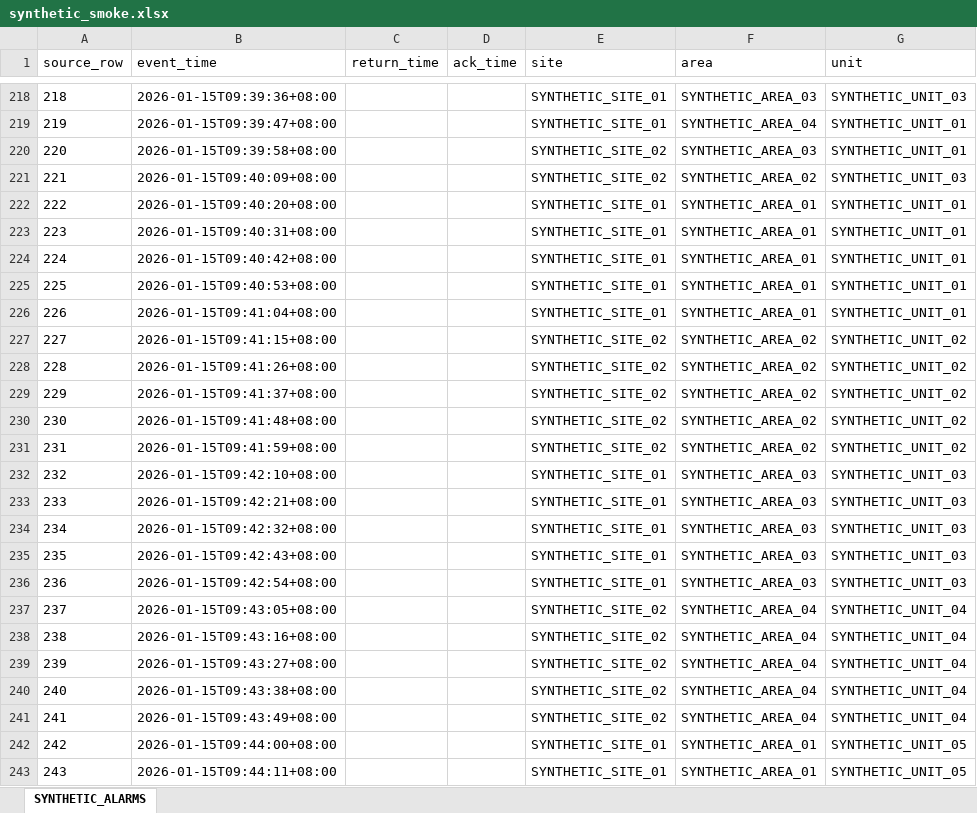
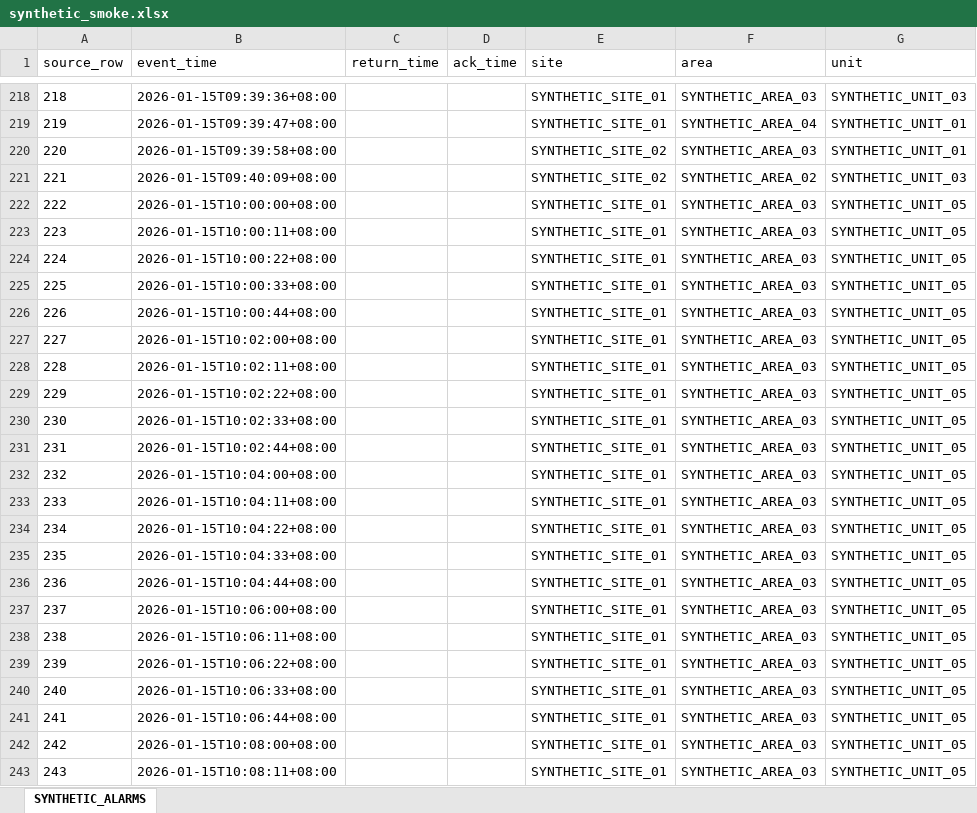
Before and after one commit to Selloryebir/alert_management_system, an Excel workbook: samples/smoke/synthetic_smoke.xlsx, sheet SYNTHETIC_ALARMS, drawn as a sheet; only a part is shown, gaps mark what is left out; values as stored, in another font and other column widths than the file's, no borders; the diff covers the shown part only; the diff names each change by its address in the sheet, - before the commit and + after, or states it on an @@ line.

Commit message:
feat(m9): implement hybrid v2 alarm analysis

```diff
--- a/samples/smoke/synthetic_smoke.xlsx (sheet SYNTHETIC_ALARMS)
+++ b/samples/smoke/synthetic_smoke.xlsx (sheet SYNTHETIC_ALARMS)
-B222 (event_time): 2026-01-15T09:40:20+08:00
+B222 (event_time): 2026-01-15T10:00:00+08:00
-F222:F226 (area): SYNTHETIC_AREA_01
+F222:F226 (area): SYNTHETIC_AREA_03
-G222:G226 (unit): SYNTHETIC_UNIT_01
+G222:G226 (unit): SYNTHETIC_UNIT_05
-B223 (event_time): 2026-01-15T09:40:31+08:00
+B223 (event_time): 2026-01-15T10:00:11+08:00
-B224 (event_time): 2026-01-15T09:40:42+08:00
+B224 (event_time): 2026-01-15T10:00:22+08:00
-B225 (event_time): 2026-01-15T09:40:53+08:00
+B225 (event_time): 2026-01-15T10:00:33+08:00
-B226 (event_time): 2026-01-15T09:41:04+08:00
+B226 (event_time): 2026-01-15T10:00:44+08:00
-B227 (event_time): 2026-01-15T09:41:15+08:00
+B227 (event_time): 2026-01-15T10:02:00+08:00
-E227:E231 (site): SYNTHETIC_SITE_02
+E227:E231 (site): SYNTHETIC_SITE_01
-F227:F231 (area): SYNTHETIC_AREA_02
+F227:F231 (area): SYNTHETIC_AREA_03
-G227:G231 (unit): SYNTHETIC_UNIT_02
+G227:G231 (unit): SYNTHETIC_UNIT_05
-B228 (event_time): 2026-01-15T09:41:26+08:00
+B228 (event_time): 2026-01-15T10:02:11+08:00
-B229 (event_time): 2026-01-15T09:41:37+08:00
+B229 (event_time): 2026-01-15T10:02:22+08:00
-B230 (event_time): 2026-01-15T09:41:48+08:00
+B230 (event_time): 2026-01-15T10:02:33+08:00
-B231 (event_time): 2026-01-15T09:41:59+08:00
+B231 (event_time): 2026-01-15T10:02:44+08:00
-B232 (event_time): 2026-01-15T09:42:10+08:00
+B232 (event_time): 2026-01-15T10:04:00+08:00
-G232:G236 (unit): SYNTHETIC_UNIT_03
+G232:G236 (unit): SYNTHETIC_UNIT_05
-B233 (event_time): 2026-01-15T09:42:21+08:00
+B233 (event_time): 2026-01-15T10:04:11+08:00
-B234 (event_time): 2026-01-15T09:42:32+08:00
+B234 (event_time): 2026-01-15T10:04:22+08:00
-B235 (event_time): 2026-01-15T09:42:43+08:00
+B235 (event_time): 2026-01-15T10:04:33+08:00
-B236 (event_time): 2026-01-15T09:42:54+08:00
+B236 (event_time): 2026-01-15T10:04:44+08:00
-B237 (event_time): 2026-01-15T09:43:05+08:00
+B237 (event_time): 2026-01-15T10:06:00+08:00
-E237:E241 (site): SYNTHETIC_SITE_02
+E237:E241 (site): SYNTHETIC_SITE_01
-F237:F241 (area): SYNTHETIC_AREA_04
+F237:F241 (area): SYNTHETIC_AREA_03
-G237:G241 (unit): SYNTHETIC_UNIT_04
+G237:G241 (unit): SYNTHETIC_UNIT_05
-B238 (event_time): 2026-01-15T09:43:16+08:00
+B238 (event_time): 2026-01-15T10:06:11+08:00
-B239 (event_time): 2026-01-15T09:43:27+08:00
+B239 (event_time): 2026-01-15T10:06:22+08:00
-B240 (event_time): 2026-01-15T09:43:38+08:00
+B240 (event_time): 2026-01-15T10:06:33+08:00
-B241 (event_time): 2026-01-15T09:43:49+08:00
+B241 (event_time): 2026-01-15T10:06:44+08:00
-B242 (event_time): 2026-01-15T09:44:00+08:00
+B242 (event_time): 2026-01-15T10:08:00+08:00
-F242:F243 (area): SYNTHETIC_AREA_01
+F242:F243 (area): SYNTHETIC_AREA_03
-B243 (event_time): 2026-01-15T09:44:11+08:00
+B243 (event_time): 2026-01-15T10:08:11+08:00
```
Also changed, not shown: 214 edited cells elsewhere in this sheet, 45 other files.
